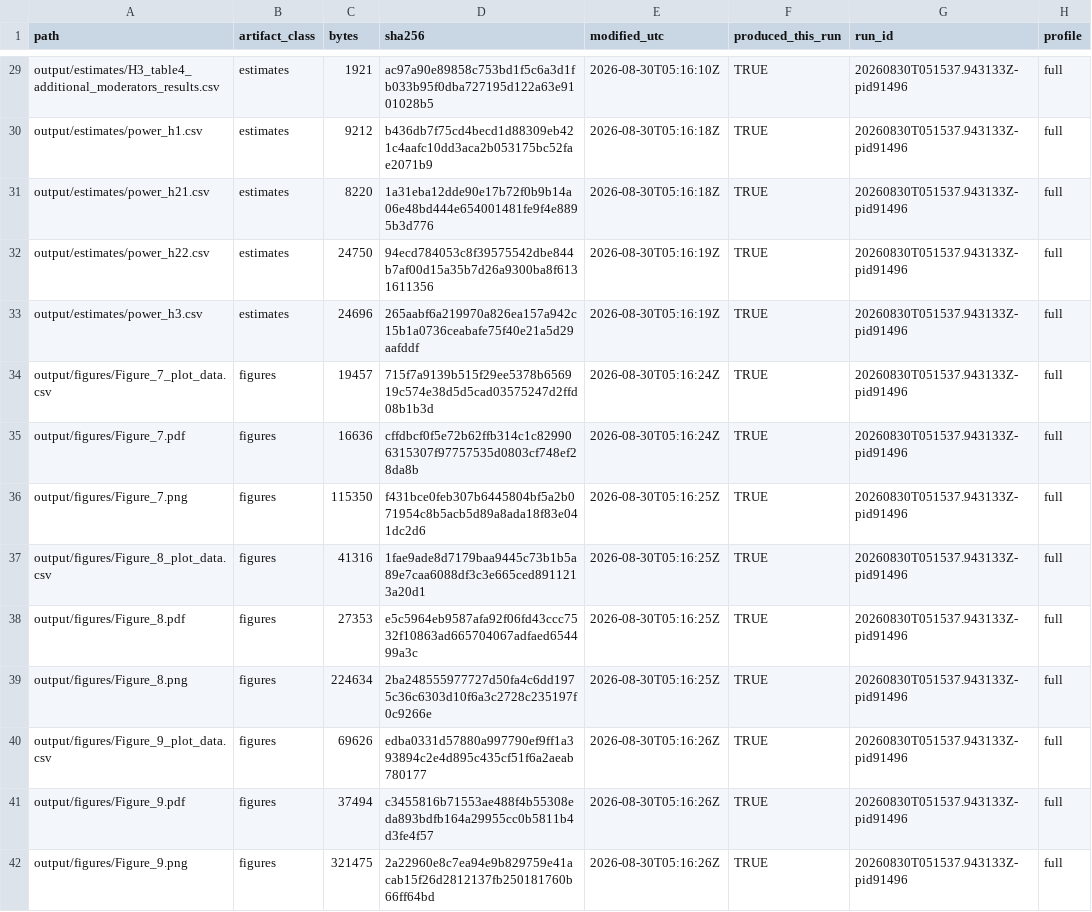
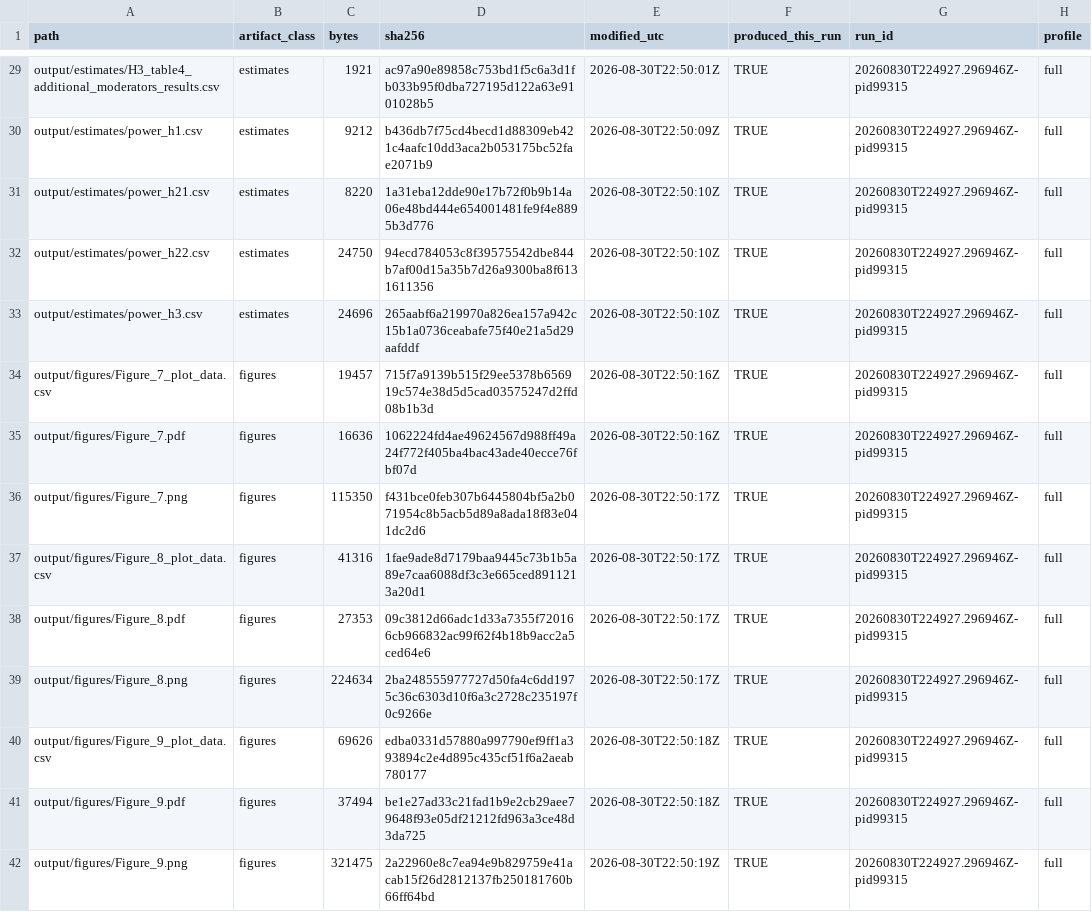
Before and after one commit to LIANJie-Jason/LianMurdie2026-replication, a CSV file: audit/output_manifest.csv, drawn as a sheet; only a part is shown, gaps mark what is left out; the diff covers the shown part only.

```diff
--- a/audit/output_manifest.csv
+++ b/audit/output_manifest.csv
@@ -29,14 +29,14 @@
-"output/estimates/H3_table4_additional_moderators_results.csv","estimates",1921,"ac97a90e89858c753bd1f5c6a3d1fb033b95f0dba727195d122a63e9101028b5","2026-08-30T05:16:10Z",TRUE,"20260830T051537.943133Z-pid91496","full"
-"output/estimates/power_h1.csv","estimates",9212,"b436db7f75cd4becd1d88309eb421c4aafc10dd3aca2b053175bc52fae2071b9","2026-08-30T05:16:18Z",TRUE,"20260830T051537.943133Z-pid91496","full"
-"output/estimates/power_h21.csv","estimates",8220,"1a31eba12dde90e17b72f0b9b14a06e48bd444e654001481fe9f4e8895b3d776","2026-08-30T05:16:18Z",TRUE,"20260830T051537.943133Z-pid91496","full"
-"output/estimates/power_h22.csv","estimates",24750,"94ecd784053c8f39575542dbe844b7af00d15a35b7d26a9300ba8f6131611356","2026-08-30T05:16:19Z",TRUE,"20260830T051537.943133Z-pid91496","full"
-"output/estimates/power_h3.csv","estimates",24696,"265aabf6a219970a826ea157a942c15b1a0736ceabafe75f40e21a5d29aafddf","2026-08-30T05:16:19Z",TRUE,"20260830T051537.943133Z-pid91496","full"
-"output/figures/Figure_7_plot_data.csv","figures",19457,"715f7a9139b515f29ee5378b656919c574e38d5d5cad03575247d2ffd08b1b3d","2026-08-30T05:16:24Z",TRUE,"20260830T051537.943133Z-pid91496","full"
-"output/figures/Figure_7.pdf","figures",16636,"cffdbcf0f5e72b62ffb314c1c829906315307f97757535d0803cf748ef28da8b","2026-08-30T05:16:24Z",TRUE,"20260830T051537.943133Z-pid91496","full"
-"output/figures/Figure_7.png","figures",115350,"f431bce0feb307b6445804bf5a2b071954c8b5acb5d89a8ada18f83e041dc2d6","2026-08-30T05:16:25Z",TRUE,"20260830T051537.943133Z-pid91496","full"
-"output/figures/Figure_8_plot_data.csv","figures",41316,"1fae9ade8d7179baa9445c73b1b5a89e7caa6088df3c3e665ced8911213a20d1","2026-08-30T05:16:25Z",TRUE,"20260830T051537.943133Z-pid91496","full"
-"output/figures/Figure_8.pdf","figures",27353,"e5c5964eb9587afa92f06fd43ccc7532f10863ad665704067adfaed654499a3c","2026-08-30T05:16:25Z",TRUE,"20260830T051537.943133Z-pid91496","full"
-"output/figures/Figure_8.png","figures",224634,"2ba248555977727d50fa4c6dd1975c36c6303d10f6a3c2728c235197f0c9266e","2026-08-30T05:16:25Z",TRUE,"20260830T051537.943133Z-pid91496","full"
-"output/figures/Figure_9_plot_data.csv","figures",69626,"edba0331d57880a997790ef9ff1a393894c2e4d895c435cf51f6a2aeab780177","2026-08-30T05:16:26Z",TRUE,"20260830T051537.943133Z-pid91496","full"
-"output/figures/Figure_9.pdf","figures",37494,"c3455816b71553ae488f4b55308eda893bdfb164a29955cc0b5811b4d3fe4f57","2026-08-30T05:16:26Z",TRUE,"20260830T051537.943133Z-pid91496","full"
-"output/figures/Figure_9.png","figures",321475,"2a22960e8c7ea94e9b829759e41acab15f26d2812137fb250181760b66ff64bd","2026-08-30T05:16:26Z",TRUE,"20260830T051537.943133Z-pid91496","full"
+"output/estimates/H3_table4_additional_moderators_results.csv","estimates",1921,"ac97a90e89858c753bd1f5c6a3d1fb033b95f0dba727195d122a63e9101028b5","2026-08-30T22:50:01Z",TRUE,"20260830T224927.296946Z-pid99315","full"
+"output/estimates/power_h1.csv","estimates",9212,"b436db7f75cd4becd1d88309eb421c4aafc10dd3aca2b053175bc52fae2071b9","2026-08-30T22:50:09Z",TRUE,"20260830T224927.296946Z-pid99315","full"
+"output/estimates/power_h21.csv","estimates",8220,"1a31eba12dde90e17b72f0b9b14a06e48bd444e654001481fe9f4e8895b3d776","2026-08-30T22:50:10Z",TRUE,"20260830T224927.296946Z-pid99315","full"
+"output/estimates/power_h22.csv","estimates",24750,"94ecd784053c8f39575542dbe844b7af00d15a35b7d26a9300ba8f6131611356","2026-08-30T22:50:10Z",TRUE,"20260830T224927.296946Z-pid99315","full"
+"output/estimates/power_h3.csv","estimates",24696,"265aabf6a219970a826ea157a942c15b1a0736ceabafe75f40e21a5d29aafddf","2026-08-30T22:50:10Z",TRUE,"20260830T224927.296946Z-pid99315","full"
+"output/figures/Figure_7_plot_data.csv","figures",19457,"715f7a9139b515f29ee5378b656919c574e38d5d5cad03575247d2ffd08b1b3d","2026-08-30T22:50:16Z",TRUE,"20260830T224927.296946Z-pid99315","full"
+"output/figures/Figure_7.pdf","figures",16636,"1062224fd4ae49624567d988ff49a24f772f405ba4bac43ade40ecce76fbf07d","2026-08-30T22:50:16Z",TRUE,"20260830T224927.296946Z-pid99315","full"
+"output/figures/Figure_7.png","figures",115350,"f431bce0feb307b6445804bf5a2b071954c8b5acb5d89a8ada18f83e041dc2d6","2026-08-30T22:50:17Z",TRUE,"20260830T224927.296946Z-pid99315","full"
+"output/figures/Figure_8_plot_data.csv","figures",41316,"1fae9ade8d7179baa9445c73b1b5a89e7caa6088df3c3e665ced8911213a20d1","2026-08-30T22:50:17Z",TRUE,"20260830T224927.296946Z-pid99315","full"
+"output/figures/Figure_8.pdf","figures",27353,"09c3812d66adc1d33a7355f720166cb966832ac99f62f4b18b9acc2a5ced64e6","2026-08-30T22:50:17Z",TRUE,"20260830T224927.296946Z-pid99315","full"
+"output/figures/Figure_8.png","figures",224634,"2ba248555977727d50fa4c6dd1975c36c6303d10f6a3c2728c235197f0c9266e","2026-08-30T22:50:17Z",TRUE,"20260830T224927.296946Z-pid99315","full"
+"output/figures/Figure_9_plot_data.csv","figures",69626,"edba0331d57880a997790ef9ff1a393894c2e4d895c435cf51f6a2aeab780177","2026-08-30T22:50:18Z",TRUE,"20260830T224927.296946Z-pid99315","full"
+"output/figures/Figure_9.pdf","figures",37494,"be1e27ad33c21fad1b9e2cb29aee79648f93e05df21212fd963a3ce48d3da725","2026-08-30T22:50:18Z",TRUE,"20260830T224927.296946Z-pid99315","full"
+"output/figures/Figure_9.png","figures",321475,"2a22960e8c7ea94e9b829759e41acab15f26d2812137fb250181760b66ff64bd","2026-08-30T22:50:19Z",TRUE,"20260830T224927.296946Z-pid99315","full"
```
Also changed, not shown: 132 edited cells elsewhere in this file, audit/code_manifest.csv, audit/pipeline_status.csv, 36 other files.
